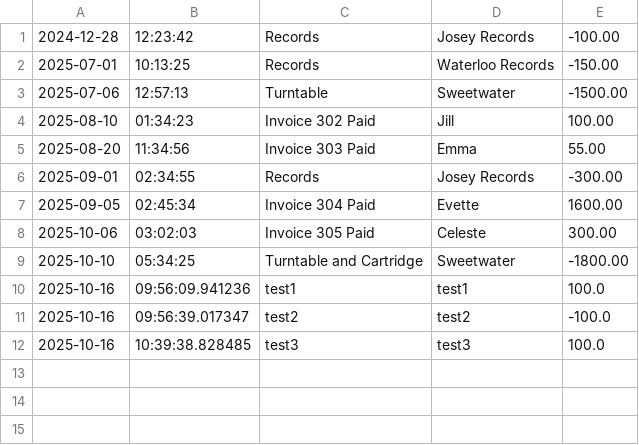
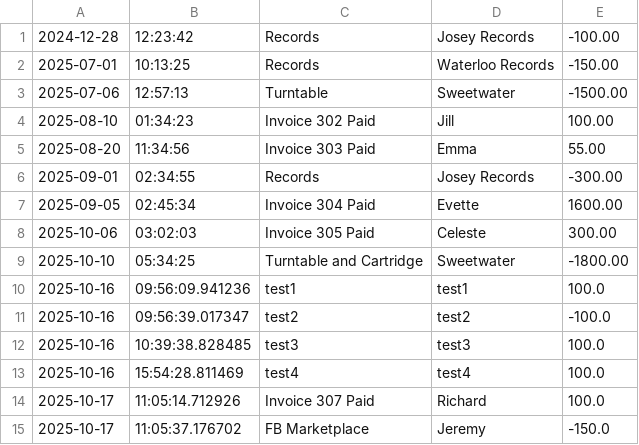
Before and after one commit to raneemqasim/2025Fall_Qasim_Capstone1, a CSV file: src/main/resources/transactions.csv, drawn as a sheet; the diff names each change by its address in the sheet, - before the commit and + after, or states it on an @@ line.

```diff
--- a/src/main/resources/transactions.csv
+++ b/src/main/resources/transactions.csv
+row 13: 2025-10-16 | 15:54:28.811469 | test4 | test4 | 100.0
+row 14: 2025-10-17 | 11:05:14.712926 | Invoice 307 Paid | Richard | 100.0
+row 15: 2025-10-17 | 11:05:37.176702 | FB Marketplace | Jeremy | -150.0
```
Also changed, not shown: 1 other file.
